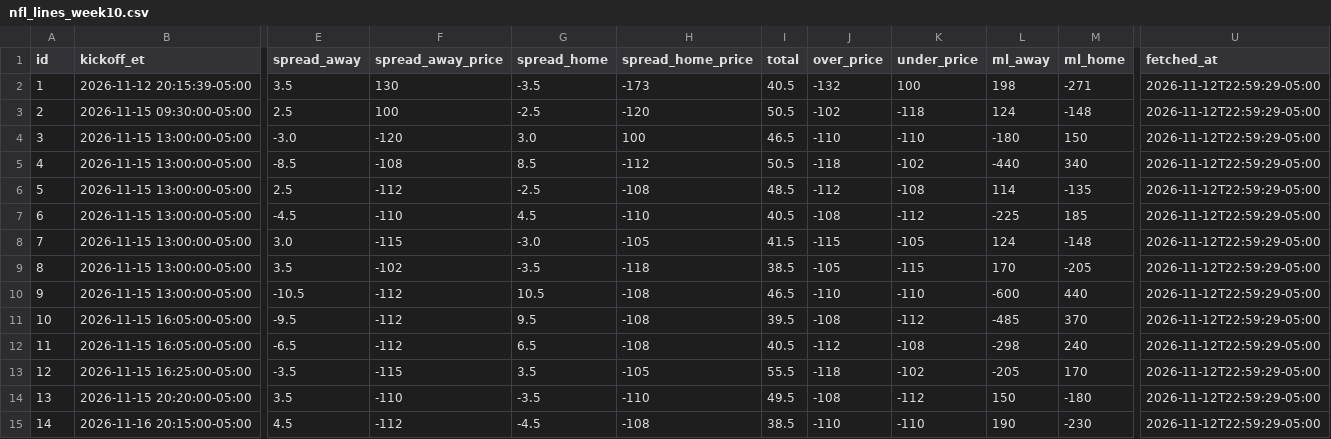
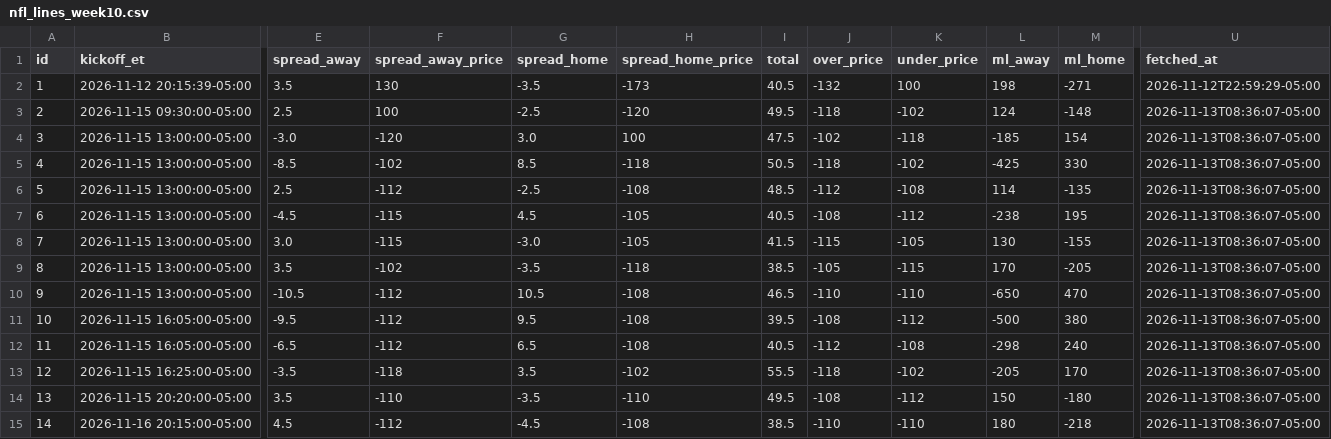
Before and after one commit to jolsufka/nfl_spread_league, a CSV file: lines/nfl_lines_week10.csv, drawn as a sheet; only a part is shown, gaps mark what is left out; the diff names each change by its address in the sheet, - before the commit and + after, or states it on an @@ line.

Commit message:
deploy: ba0dd1e4ae76f6b5de56f6ca84df28423a5bd367

```diff
--- a/lines/nfl_lines_week10.csv
+++ b/lines/nfl_lines_week10.csv
-I3 (total): 50.5
+I3 (total): 49.5
-J3 (over_price): -102
+J3 (over_price): -118
-K3 (under_price): -118
+K3 (under_price): -102
-U3:U15 (fetched_at): 2026-11-12T22:59:29-05:00
+U3:U15 (fetched_at): 2026-11-13T08:36:07-05:00
-I4 (total): 46.5
+I4 (total): 47.5
-J4 (over_price): -110
+J4 (over_price): -102
-K4 (under_price): -110
+K4 (under_price): -118
-L4 (ml_away): -180
+L4 (ml_away): -185
-M4 (ml_home): 150
+M4 (ml_home): 154
-F5 (spread_away_price): -108
+F5 (spread_away_price): -102
-H5 (spread_home_price): -112
+H5 (spread_home_price): -118
-L5 (ml_away): -440
+L5 (ml_away): -425
-M5 (ml_home): 340
+M5 (ml_home): 330
-F7 (spread_away_price): -110
+F7 (spread_away_price): -115
-H7 (spread_home_price): -110
+H7 (spread_home_price): -105
-L7 (ml_away): -225
+L7 (ml_away): -238
-M7 (ml_home): 185
+M7 (ml_home): 195
-L8 (ml_away): 124
+L8 (ml_away): 130
-M8 (ml_home): -148
+M8 (ml_home): -155
-L10 (ml_away): -600
+L10 (ml_away): -650
-M10 (ml_home): 440
+M10 (ml_home): 470
-L11 (ml_away): -485
+L11 (ml_away): -500
-M11 (ml_home): 370
+M11 (ml_home): 380
-F13 (spread_away_price): -115
+F13 (spread_away_price): -118
-H13 (spread_home_price): -105
+H13 (spread_home_price): -102
-L15 (ml_away): 190
+L15 (ml_away): 180
-M15 (ml_home): -230
+M15 (ml_home): -218
```
